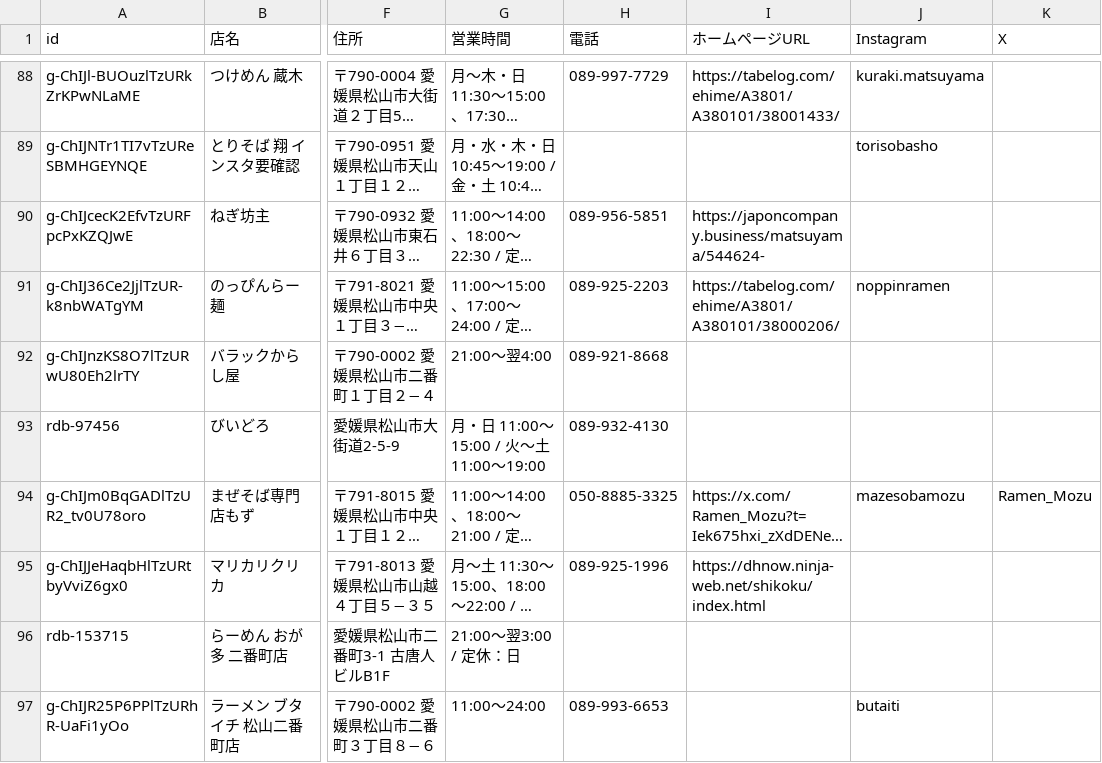
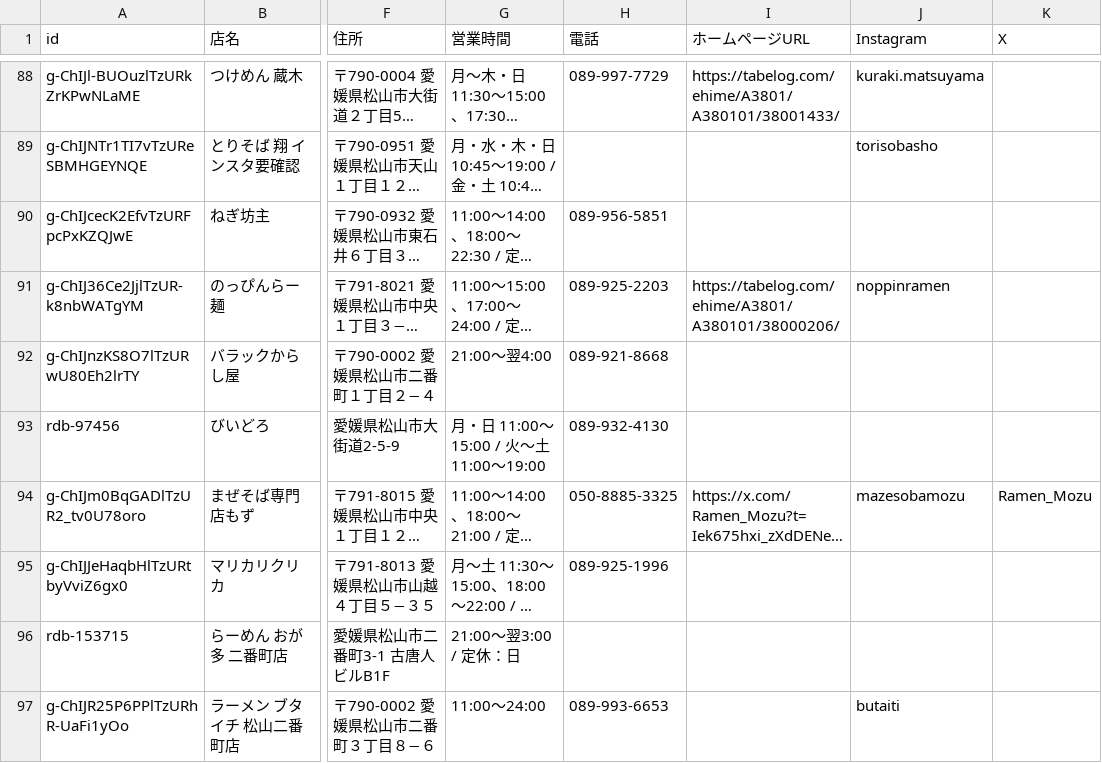
Before and after one commit to uskpn/ramen38, a CSV file: exports/shops-all.csv, drawn as a sheet; only a part is shown, gaps mark what is left out; long unchanged cells end in …; the diff covers the shown part only; the diff names each change by its address in the sheet, - before the commit and + after, or states it on an @@ line.

```diff
--- a/exports/shops-all.csv
+++ b/exports/shops-all.csv
-I90 (ホームページURL): https://japoncompany.business/matsuyama/544624-
+I90 (ホームページURL): (empty)
-I95 (ホームページURL): https://dhnow.ninja-web.net/shikoku/index.html
+I95 (ホームページURL): (empty)
```
Also changed, not shown: 65 edited cells elsewhere in this file, 2 other files.
